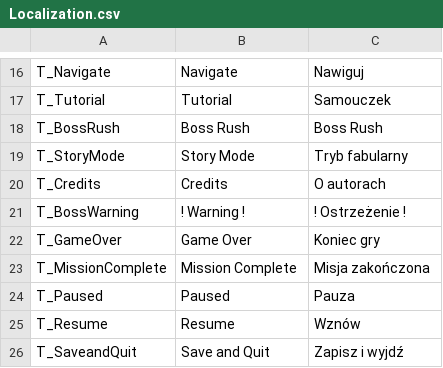
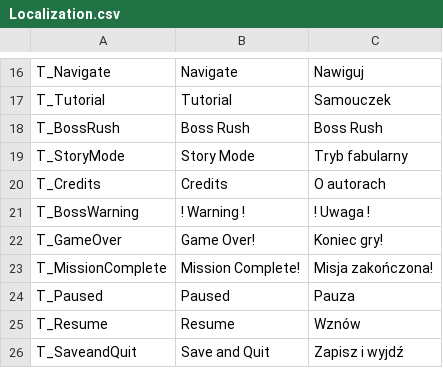
Before and after one commit to Dawid1818/AstroDroids, a CSV file: AstroDroids/Content/GumProject/Localization.csv, drawn as a sheet; only a part is shown, gaps mark what is left out.

Commit message:
Game Over and Mission Complete sequences

```diff
--- a/AstroDroids/Content/GumProject/Localization.csv
+++ b/AstroDroids/Content/GumProject/Localization.csv
@@ -20,5 +20,5 @@ T_StoryMode,Story Mode,Tryb fabularny
 T_Credits,Credits,O autorach
-T_BossWarning,! Warning !,! Ostrzeżenie !
-T_GameOver,Game Over,Koniec gry
-T_MissionComplete,Mission Complete,Misja zakończona
+T_BossWarning,! Warning !,! Uwaga !
+T_GameOver,Game Over!,Koniec gry!
+T_MissionComplete,Mission Complete!,Misja zakończona!
 T_Paused,Paused,Pauza
```
Also changed, not shown: 18 other files.
